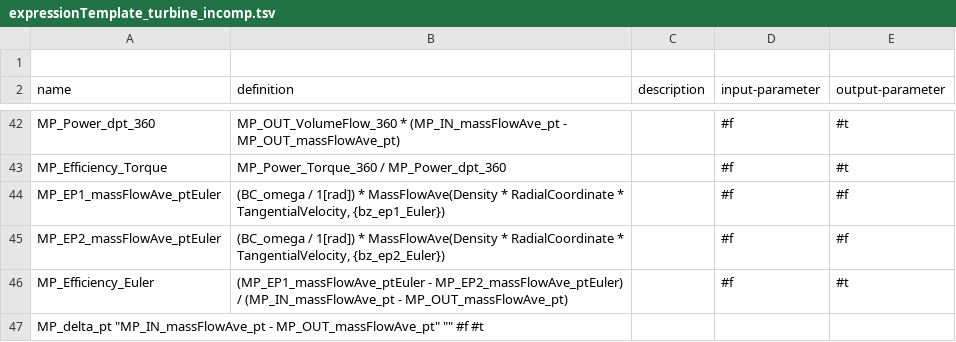
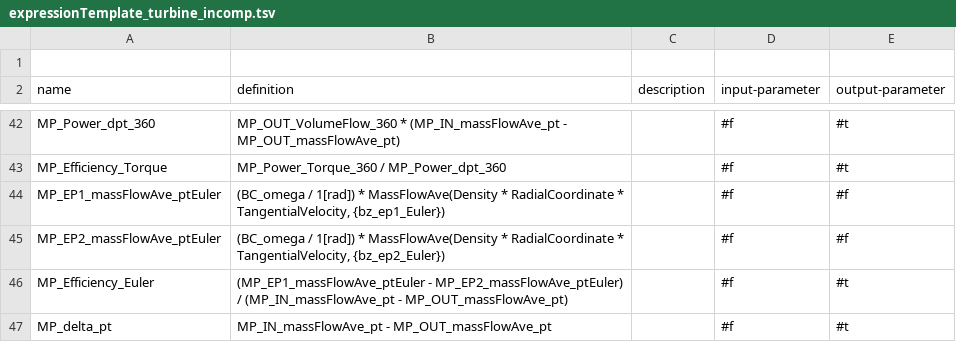
Before and after one commit to ansys/pyturbowizard, a TSV file: ptw_templates/expressionTemplate_turbine_incomp.tsv, drawn as a sheet; only a part is shown, gaps mark what is left out; removed rows and columns are numbered as before the commit, all else as after; the diff names each change by its address in the sheet, - before the commit and + after, or states it on an @@ line.

Commit message:
Agantner v196 development branch (#196)
- ptw_main.py: Updating to v1.9.6
- setupcfd.py: bug fix for creating general interfaces
- updating incompressible turbine template

```diff
--- a/ptw_templates/expressionTemplate_turbine_incomp.tsv
+++ b/ptw_templates/expressionTemplate_turbine_incomp.tsv
-row 47: MP_delta_pt "MP_IN_massFlowAve_pt - MP_OUT_massFlowAve_pt" "" #f #t
+row 47: MP_delta_pt | MP_IN_massFlowAve_pt - MP_OUT_massFlowAve_pt |  | #f | #t
```
